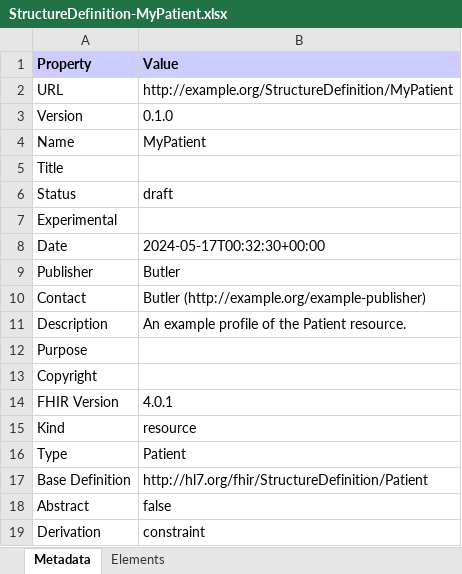
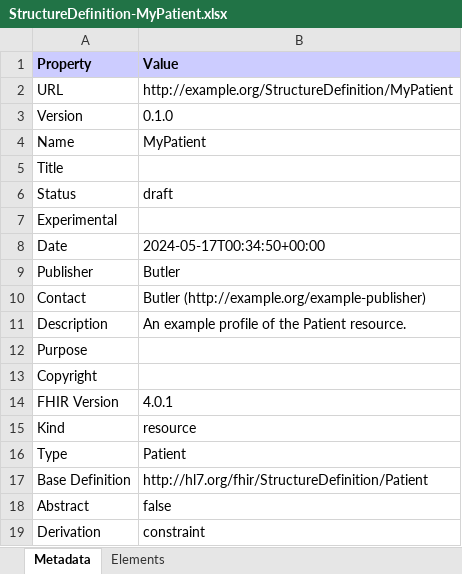
Before and after one commit to MortalityReporting/bghd-ig, an Excel workbook: output/StructureDefinition-MyPatient.xlsx, sheet Metadata, drawn as a sheet; values as stored, in another font and other column widths than the file's, no borders; the diff names each change by its address in the sheet, - before the commit and + after, or states it on an @@ line.

```diff
--- a/output/StructureDefinition-MyPatient.xlsx (sheet Metadata)
+++ b/output/StructureDefinition-MyPatient.xlsx (sheet Metadata)
-B8 (Value): 2024-05-17T00:32:30+00:00
+B8 (Value): 2024-05-17T00:34:50+00:00
```
Also changed, not shown: output/all-profiles.xlsx, output/observations-summary.xlsx, 56 other files.
